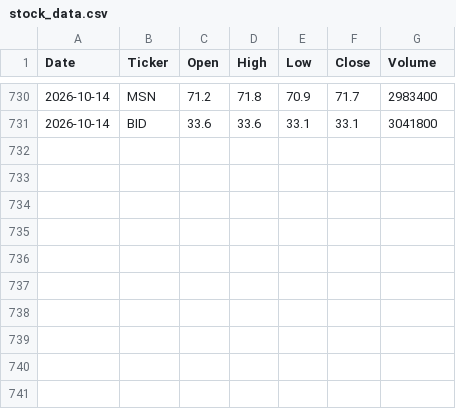
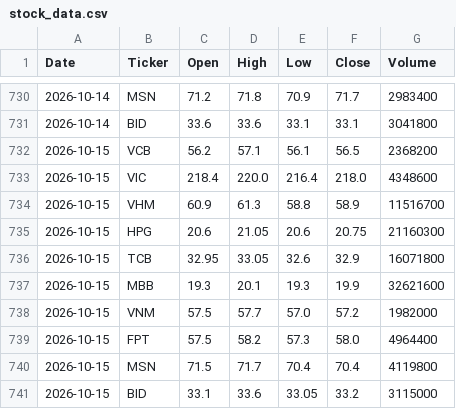
Before and after one commit to trinhnnp21-hash/vn-stock-data, a CSV file: data/stock_data.csv, drawn as a sheet; only a part is shown, gaps mark what is left out.

```diff
--- a/data/stock_data.csv
+++ b/data/stock_data.csv
@@ -731 +731,11 @@ Date,Ticker,Open,High,Low,Close,Volume
 2026-10-14,BID,33.6,33.6,33.1,33.1,3041800
+2026-10-15,VCB,56.2,57.1,56.1,56.5,2368200
+2026-10-15,VIC,218.4,220.0,216.4,218.0,4348600
+2026-10-15,VHM,60.9,61.3,58.8,58.9,11516700
+2026-10-15,HPG,20.6,21.05,20.6,20.75,21160300
+2026-10-15,TCB,32.95,33.05,32.6,32.9,16071800
+2026-10-15,MBB,19.3,20.1,19.3,19.9,32621600
+2026-10-15,VNM,57.5,57.7,57.0,57.2,1982000
+2026-10-15,FPT,57.5,58.2,57.3,58.0,4964400
+2026-10-15,MSN,71.5,71.7,70.4,70.4,4119800
+2026-10-15,BID,33.1,33.6,33.05,33.2,3115000
```
Also changed, not shown: 1 other file.
